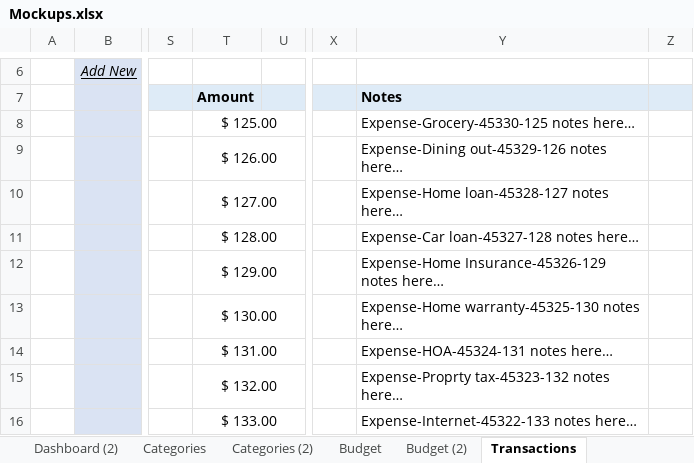
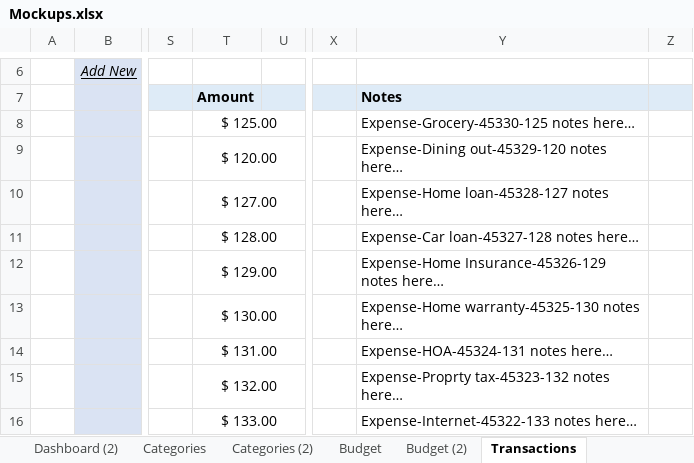
Before and after one commit to SuryawanshiKatUHV/ExpenseTracker, an Excel workbook: docs/Mockups.xlsx, sheet Transactions, drawn as a sheet; only a part is shown, gaps mark what is left out; values as stored, in another font and other column widths than the file's, no borders; the diff names each change by its address in the sheet, - before the commit and + after, or states it on an @@ line.

```diff
--- a/docs/Mockups.xlsx (sheet Transactions)
+++ b/docs/Mockups.xlsx (sheet Transactions)
-T9 (Amount): $ 126.00
+T9 (Amount): $ 120.00
-Y9 (Notes): Expense-Dining out-45329-126 notes here…
+Y9 (Notes): Expense-Dining out-45329-120 notes here…
```
Also changed, not shown: charts or pictures, 1 other file.
